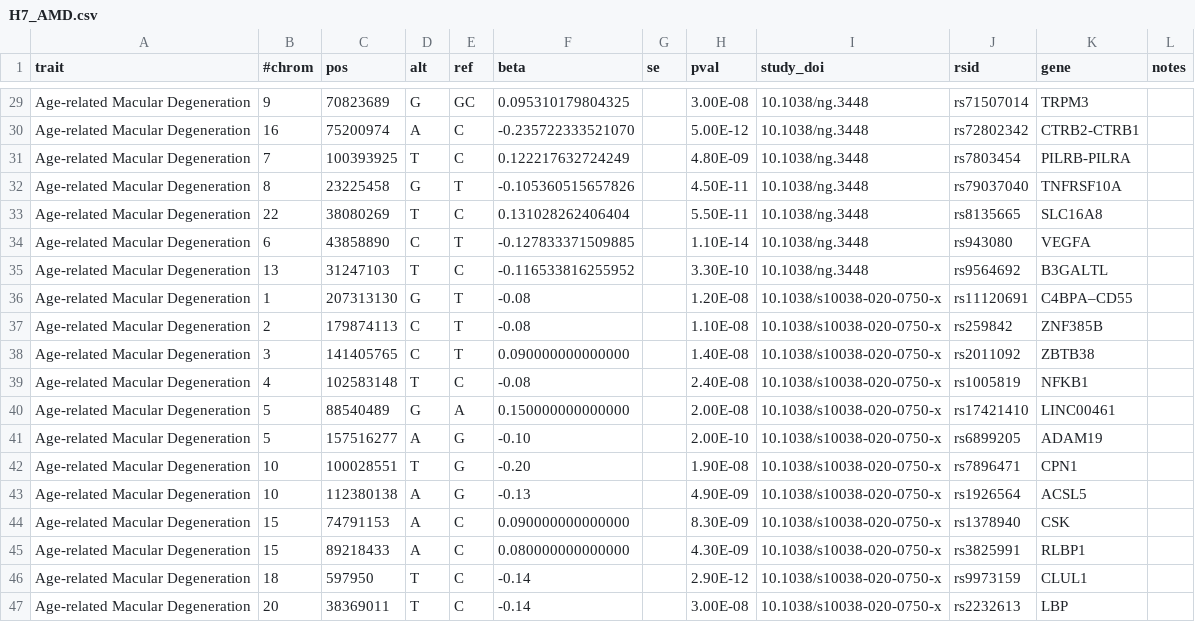
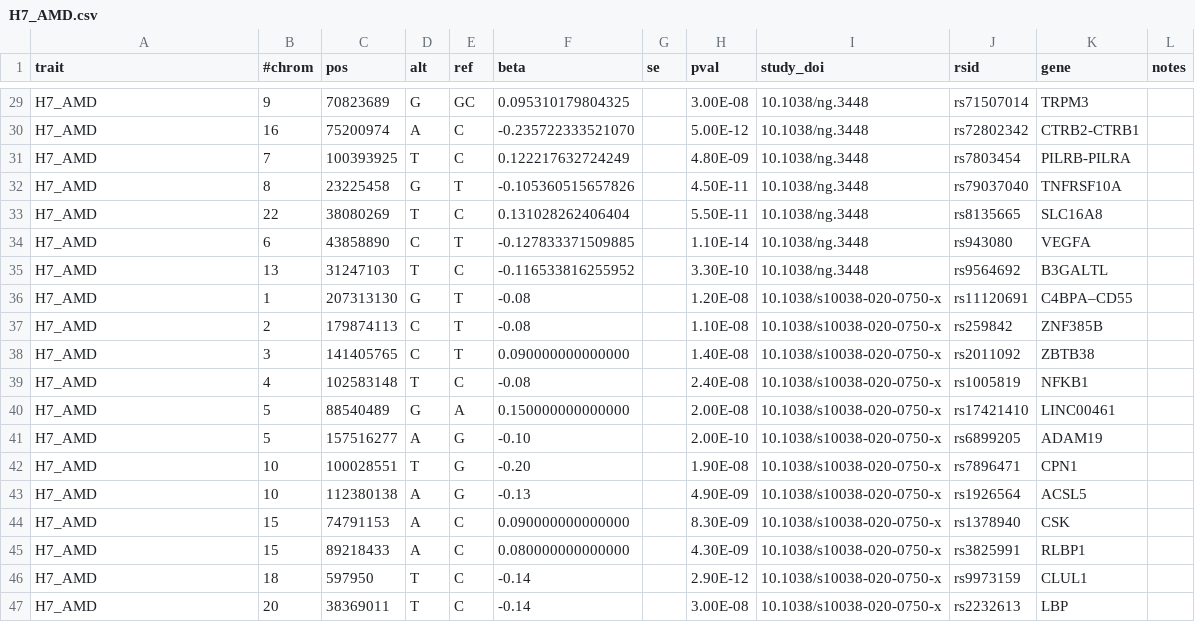
Before and after one commit to FINNGEN/betamatch-ext-data, a CSV file: data/H7_AMD.csv, drawn as a sheet; only a part is shown, gaps mark what is left out; the diff covers the shown part only; the diff names each change by its address in the sheet, - before the commit and + after, or states it on an @@ line.

```diff
--- a/data/H7_AMD.csv
+++ b/data/H7_AMD.csv
-A29:A47 (trait): Age-related Macular Degeneration
+A29:A47 (trait): H7_AMD
```
Also changed, not shown: 30 edited cells elsewhere in this file.
